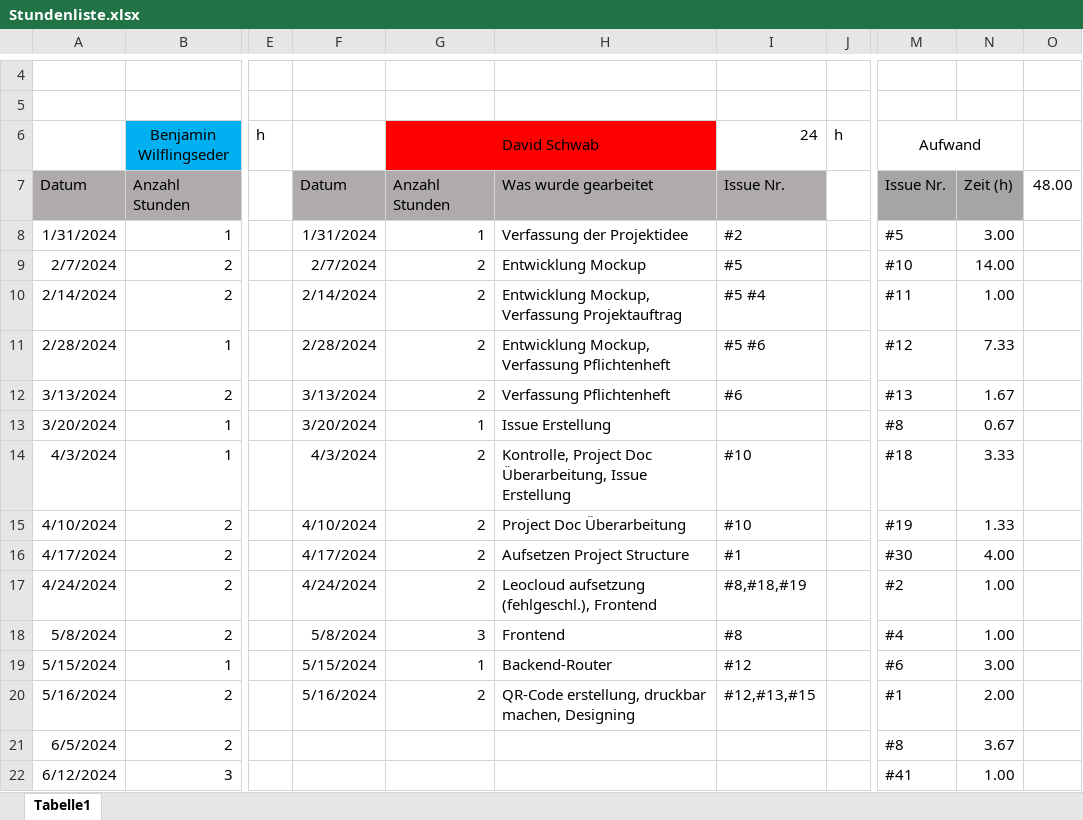
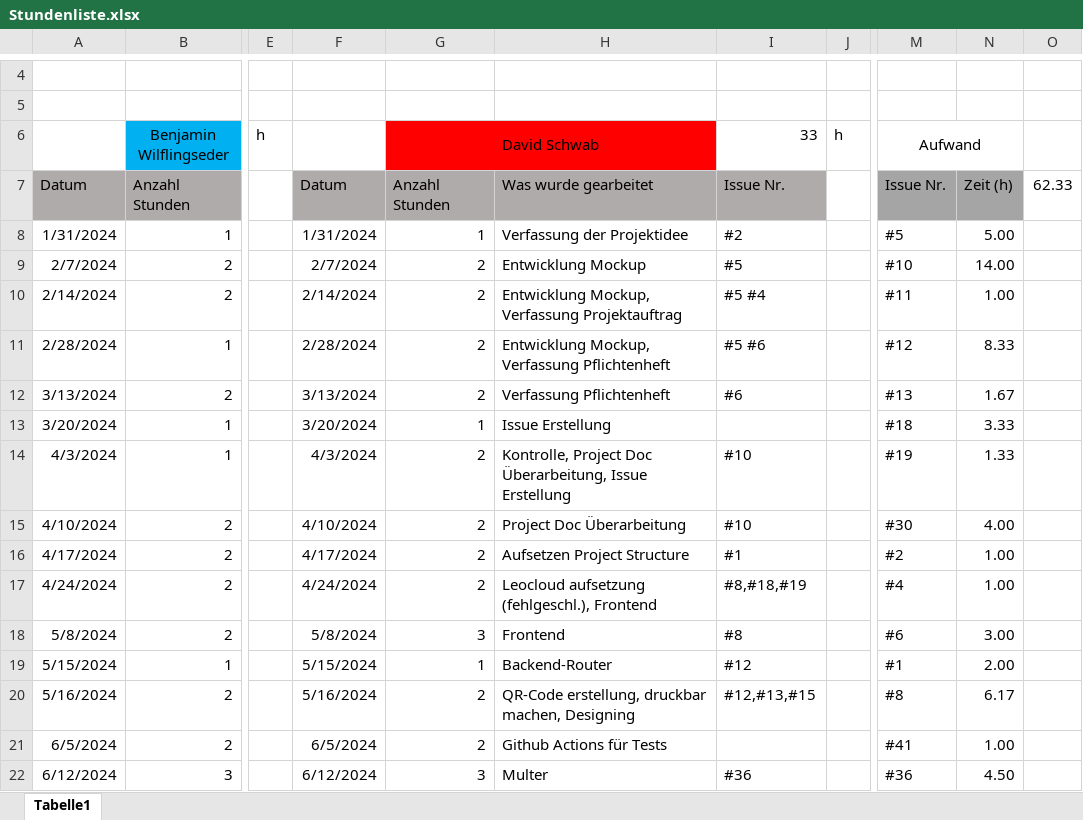
Before and after one commit to 2324-3bhif-teaching/Inventory-Docs, an Excel workbook: Stundenliste.xlsx, sheet Tabelle1, drawn as a sheet; only a part is shown, gaps mark what is left out; values as stored, in another font and other column widths than the file's, no borders; the diff covers the shown part only; the diff names each change by its address in the sheet, - before the commit and + after, or states it on an @@ line.

Commit message:
updated Stundenliste

```diff
--- a/Stundenliste.xlsx (sheet Tabelle1)
+++ b/Stundenliste.xlsx (sheet Tabelle1)
-I6: 24
+I6: 33
-O7: 48.00
+O7: 62.33
-N8: 3.00
+N8: 5.00
-N11: 7.33
+N11: 8.33
-M13 (Aufwand): #8
+M13 (Aufwand): #18
-N13: 0.67
+N13: 3.33
-M14 (Aufwand): #18
+M14 (Aufwand): #19
-N14: 3.33
+N14: 1.33
-M15 (Aufwand): #19
+M15 (Aufwand): #30
-N15: 1.33
+N15: 4.00
-M16 (Aufwand): #30
+M16 (Aufwand): #2
-N16: 4.00
+N16: 1.00
-M17 (Aufwand): #2
+M17 (Aufwand): #4
-M18 (Aufwand): #4
+M18 (Aufwand): #6
-N18: 1.00
+N18: 3.00
-M19 (Aufwand): #6
+M19 (Aufwand): #1
-N19: 3.00
+N19: 2.00
-M20 (Aufwand): #1
+M20 (Aufwand): #8
-N20: 2.00
+N20: 6.17
-F21: (empty)
+F21: 6/5/2024
-G21 (David Schwab): (empty)
+G21 (David Schwab): 2
-H21: (empty)
+H21: Github Actions für Tests
-M21 (Aufwand): #8
+M21 (Aufwand): #41
-N21: 3.67
+N21: 1.00
-F22: (empty)
+F22: 6/12/2024
-G22 (David Schwab): (empty)
+G22 (David Schwab): 3
-H22: (empty)
+H22: Multer
-I22 (33): (empty)
+I22 (33): #36
-M22 (Aufwand): #41
+M22 (Aufwand): #36
-N22: 1.00
+N22: 4.50
```
Also changed, not shown: 12 edited cells elsewhere in this sheet, formulas that keep their value.
